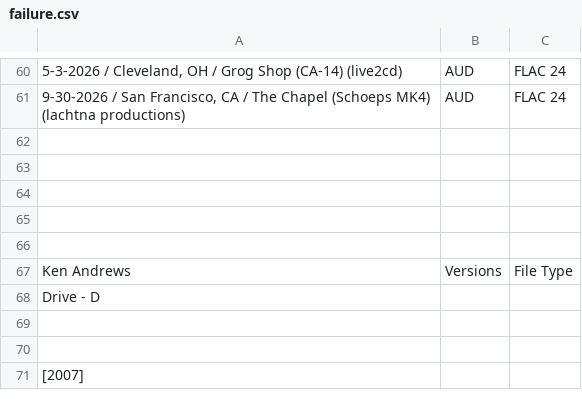
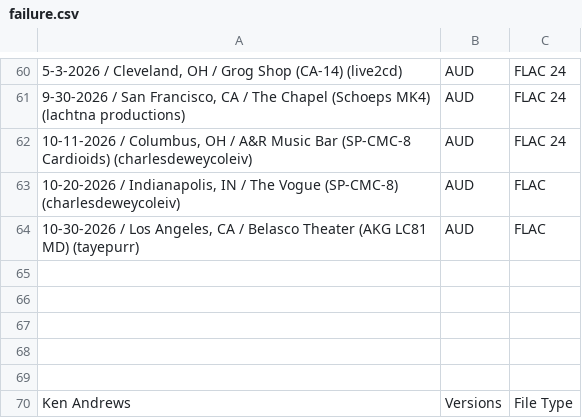
Before and after one commit to dudethatsclassic/shynomi-archive, a CSV file: artists/failure.csv, drawn as a sheet; only a part is shown, gaps mark what is left out; the shorter side is filled out with more unchanged rows; the diff names each change by its address in the sheet, - before the commit and + after, or states it on an @@ line.

Commit message:
Auto-export CSV: FAILURE

```diff
--- a/artists/failure.csv
+++ b/artists/failure.csv
+row 62: 10-11-2026 / Columbus, OH / A&R Music Bar (SP-CMC-8 Cardioids) (charlesdeweycoleiv) | AUD | FLAC 24
+row 63: 10-20-2026 / Indianapolis, IN / The Vogue (SP-CMC-8) (charlesdeweycoleiv) | AUD | FLAC
+row 64: 10-30-2026 / Los Angeles, CA / Belasco Theater (AKG LC81 MD) (tayepurr) | AUD | FLAC
```
